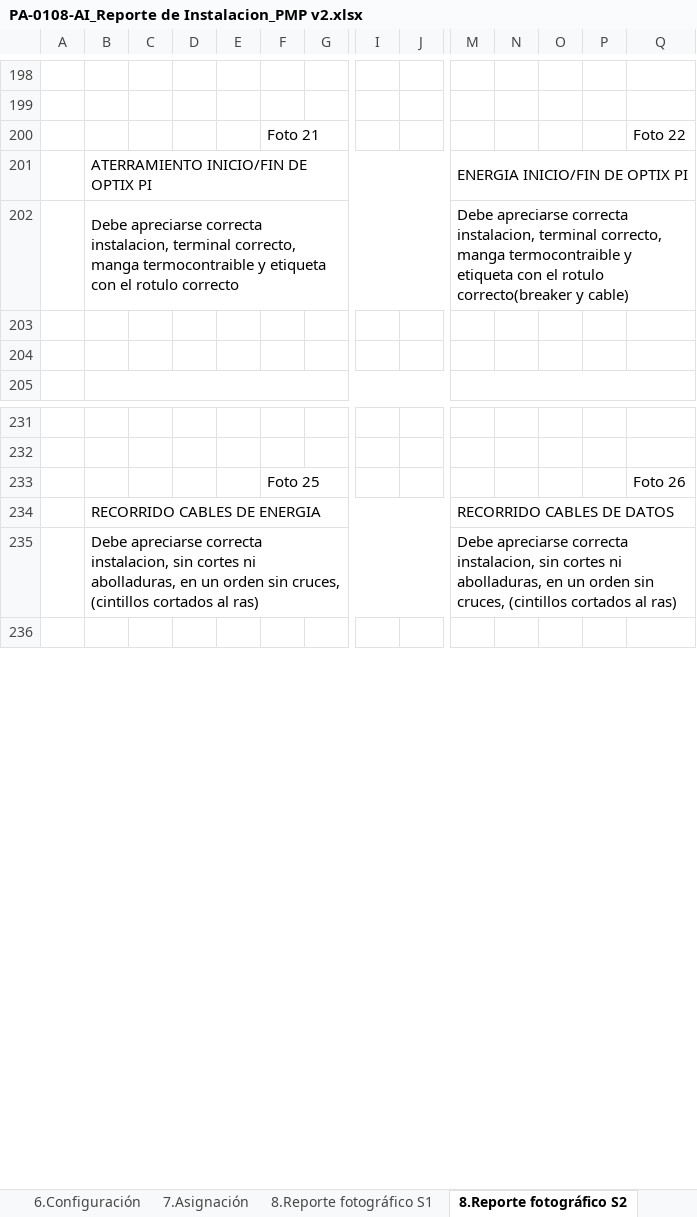
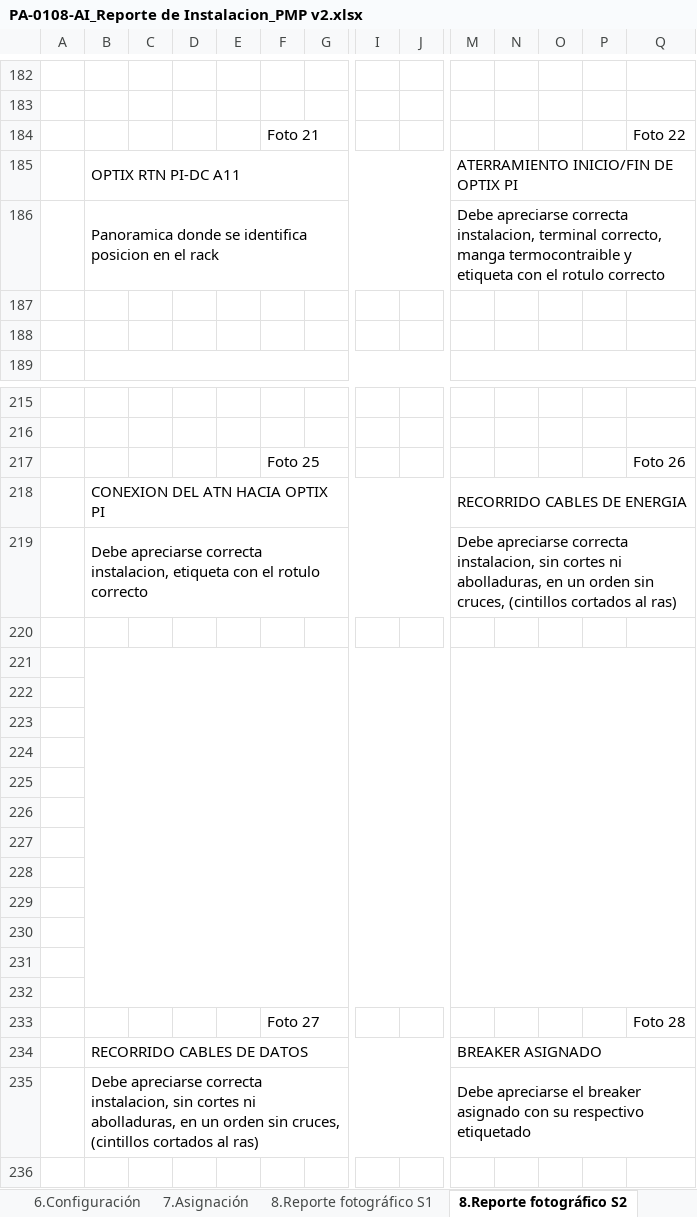
Before and after one commit to JrSteckz/Bandtel_Reportes, an Excel workbook: Application_Excel/Entorno de Prueba/PMP/PA-0108-AI_Reporte de Instalacion_PMP v2.xlsx, sheet 8.Reporte fotográfico S2, drawn as a sheet; only a part is shown, gaps mark what is left out; values as stored, in another font and other column widths than the file's, no cell formats; charts and pictures not drawn; removed rows and columns are numbered as before the commit, all else as after; rows hold the shown columns only; the diff covers the shown part only; the diff names each change by its address in the sheet, - before the commit and + after, or states it on an @@ line.

```diff
--- a/Application_Excel/Entorno de Prueba/PMP/PA-0108-AI_Reporte de Instalacion_PMP v2.xlsx (sheet 8.Reporte fotográfico S2)
+++ b/Application_Excel/Entorno de Prueba/PMP/PA-0108-AI_Reporte de Instalacion_PMP v2.xlsx (sheet 8.Reporte fotográfico S2)
-row 201:  | ATERRAMIENTO INICIO/FIN DE OPTIX PI |  |  |  |  |  |  |  | ENERGIA INICIO/FIN DE OPTIX PI
+row 185:  | OPTIX RTN PI-DC A11 |  |  |  |  |  |  |  | ATERRAMIENTO INICIO/FIN DE OPTIX PI
-B186: Debe apreciarse correcta instalacion, terminal correcto, manga termocontraible y etiqueta con el rotulo correcto
+B186: Panoramica donde se identifica posicion en el rack
-M186: …el rotulo correcto(breaker y cable)
+M186: …el rotulo correcto
+row 218:  | CONEXION DEL ATN HACIA OPTIX PI |  |  |  |  |  |  |  | RECORRIDO CABLES DE ENERGIA
+row 219:  | Debe apreciarse correcta instalacion, etiqueta con el rotulo correcto |  |  |  |  |  |  |  | Debe apreciarse correcta instalacion, sin cortes ni abolladuras, en un orden sin cruces, (cintillos cortados al ras)
-row 220:  | RECORRIDO CABLES DE ENERGIA |  |  |  |  |  |  |  | RECORRIDO CABLES DE DATOS
+row 220: (empty)
-B234:J234 merged
-M234:Q234 merged
+row 221: (empty)
+row 222: (empty)
+row 223: (empty)
+row 224: (empty)
+row 225: (empty)
+row 226: (empty)
+row 227: (empty)
+row 228: (empty)
+row 229: (empty)
+row 230: (empty)
+row 231: (empty)
+row 232: (empty)
+row 233:  |  |  |  |  | Foto 27 |  |  |  |  |  |  |  | Foto 28
+row 234:  | RECORRIDO CABLES DE DATOS |  |  |  |  |  |  |  | BREAKER ASIGNADO
-M235: Debe apreciarse correcta instalacion, sin cortes ni abolladuras, en un orden sin cruces, (cintillos cortados al ras)
+M235: Debe apreciarse el breaker asignado con su respectivo etiquetado
```
Also changed, not shown: 3 added rows, 19 removed rows, 3 edited cells and merged cells elsewhere in this sheet, sheet 8.Reporte fotográfico S1, sheet 6.Configuración, sheet 3.INVENTARIOS, sheet 5.Pruebas de Interferencia, sheet 1.Caratula, sheet 7.Asignación, 2 more sheets, other sheet tabs, cell formats, charts or pictures, 31 other files.
